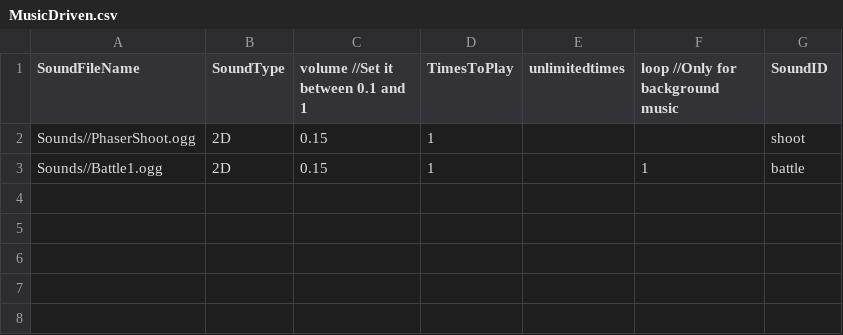
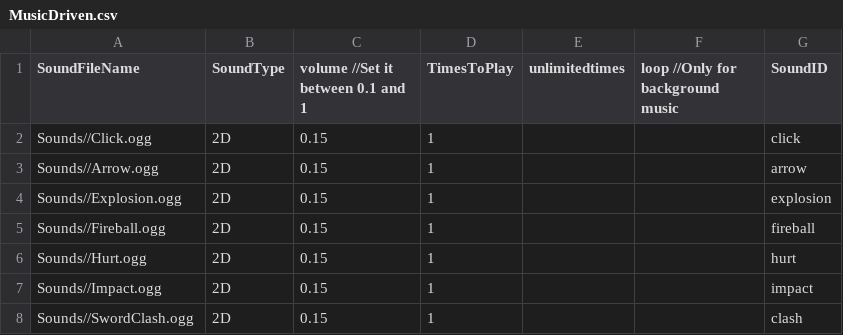
Before and after one commit to Idealizinc/SP-4, a CSV file: Base/CSVFiles/MusicDriven.csv, drawn as a sheet.

```diff
--- a/Base/CSVFiles/MusicDriven.csv
+++ b/Base/CSVFiles/MusicDriven.csv
@@ -1,3 +1,8 @@
 SoundFileName,SoundType,volume //Set it between 0.1 and 1,TimesToPlay,unlimitedtimes,loop //Only for background music,SoundID
-Sounds//PhaserShoot.ogg,2D,0.15,1,,,shoot
-Sounds//Battle1.ogg,2D,0.15,1,,1,battle
+Sounds//Click.ogg,2D,0.15,1,,,click
+Sounds//Arrow.ogg,2D,0.15,1,,,arrow
+Sounds//Explosion.ogg,2D,0.15,1,,,explosion
+Sounds//Fireball.ogg,2D,0.15,1,,,fireball
+Sounds//Hurt.ogg,2D,0.15,1,,,hurt
+Sounds//Impact.ogg,2D,0.15,1,,,impact
+Sounds//SwordClash.ogg,2D,0.15,1,,,clash
```
Also changed, not shown: 12 other files.
